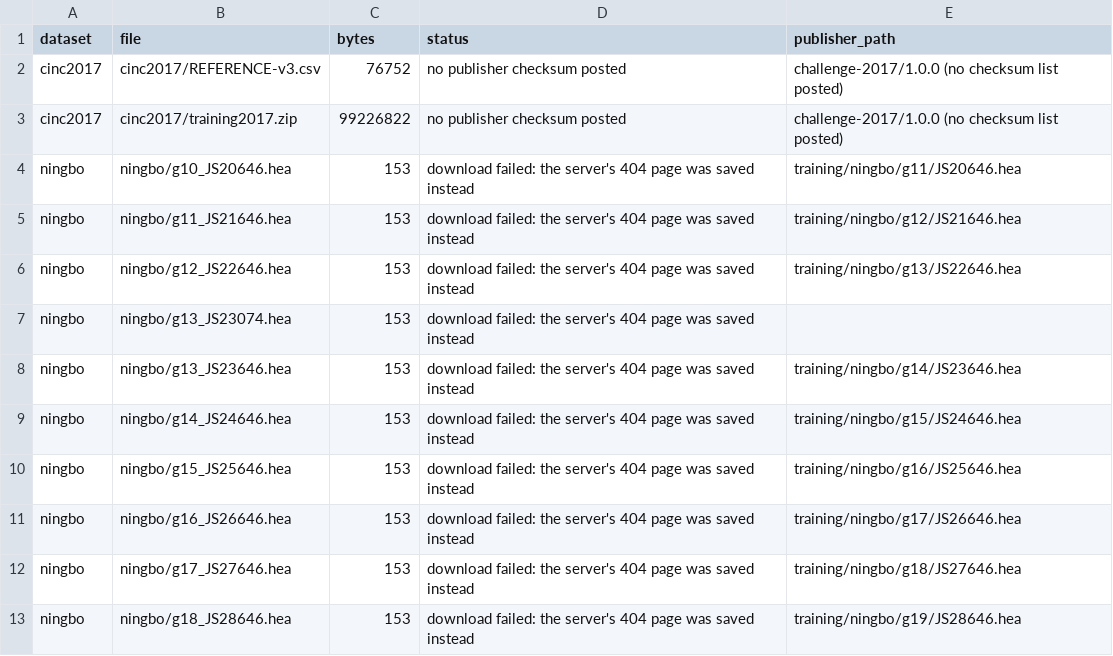
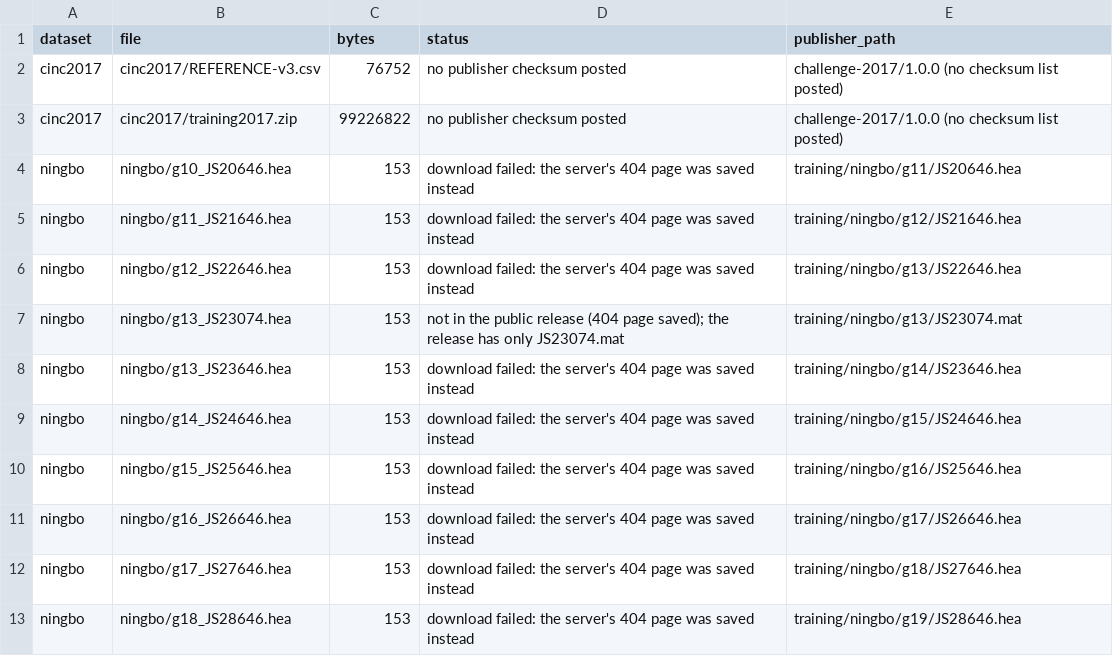
Before and after one commit to ryanqi588-code/ecg-arrhythmia-detection, a CSV file: results/data_manifest_problems.csv, drawn as a sheet; only a part is shown.

```diff
--- a/results/data_manifest_problems.csv
+++ b/results/data_manifest_problems.csv
@@ -6,3 +6,3 @@ ningbo,ningbo/g11_JS21646.hea,153,download failed: the server's 404 page was sav
 ningbo,ningbo/g12_JS22646.hea,153,download failed: the server's 404 page was saved instead,training/ningbo/g13/JS22646.hea
-ningbo,ningbo/g13_JS23074.hea,153,download failed: the server's 404 page was saved instead,
+ningbo,ningbo/g13_JS23074.hea,153,not in the public release (404 page saved); the release has only JS23074.mat,training/ningbo/g13/JS23074.mat
 ningbo,ningbo/g13_JS23646.hea,153,download failed: the server's 404 page was saved instead,training/ningbo/g14/JS23646.hea
```
Also changed, not shown: results/data_manifest_summary.csv, 2 other files.
